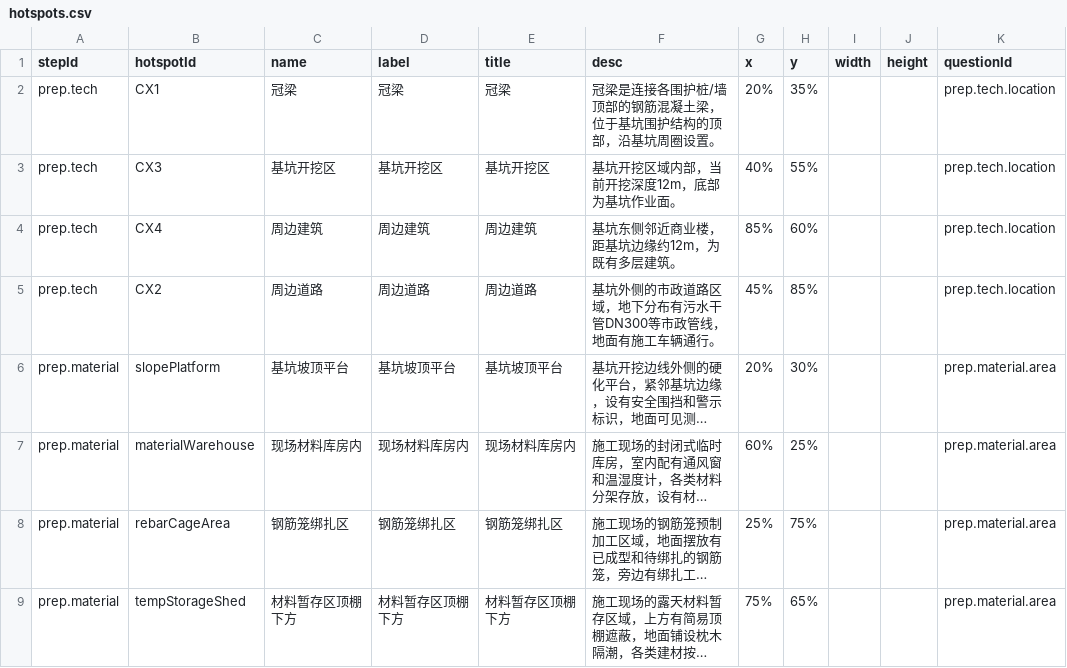
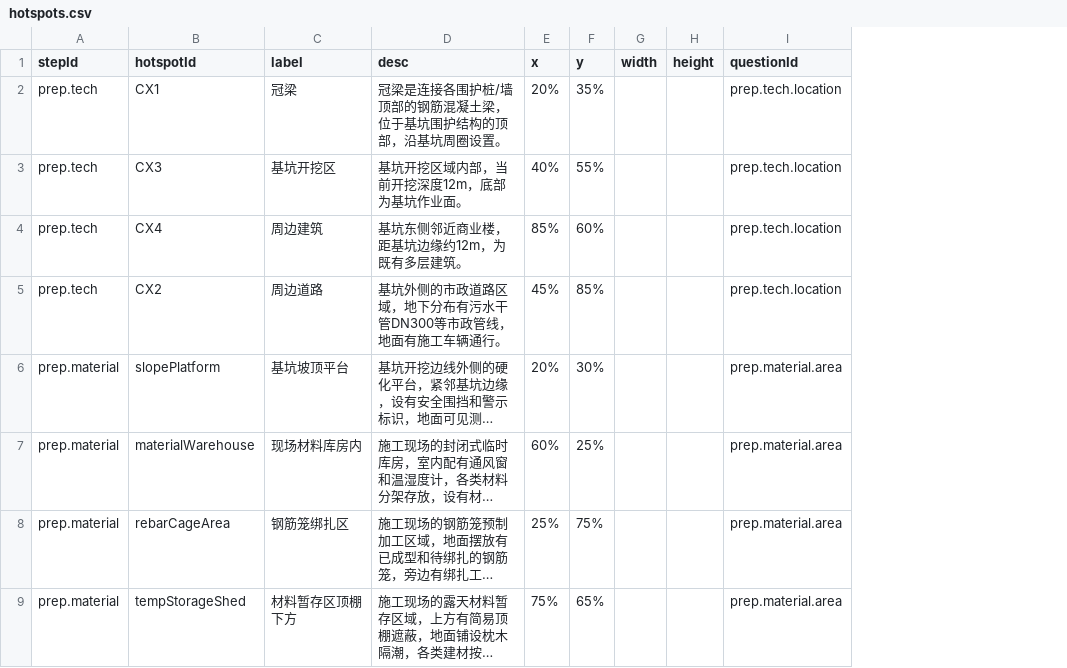
Before and after one commit to POTPER/ioxweb, a CSV file: src/data/training/hotspots.csv, drawn as a sheet; only a part is shown; long unchanged cells end in …; removed rows and columns are numbered as before the commit, all else as after; the diff covers the shown part only; the diff names each change by its address in the sheet, - before the commit and + after, or states it on an @@ line.

```diff
--- a/src/data/training/hotspots.csv
+++ b/src/data/training/hotspots.csv
-column C (name), rows 2-9: 冠梁 | 基坑开挖区 | 周边建筑 | 周边道路 | 基坑坡顶平台 | 现场材料库房内 | 钢筋笼绑扎区 | 材料暂存区顶棚下方
-column E (title), rows 2-9: 冠梁 | 基坑开挖区 | 周边建筑 | 周边道路 | 基坑坡顶平台 | 现场材料库房内 | 钢筋笼绑扎区 | 材料暂存区顶棚下方
```
Also changed, not shown: 4 added rows and 4 edited cells elsewhere in this file, src/data/training/options.csv, src/data/training/questions.csv, 8 other files.
